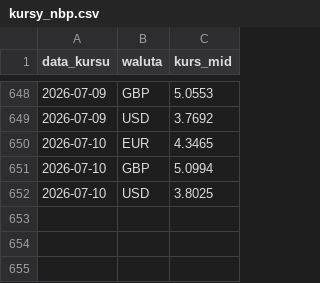
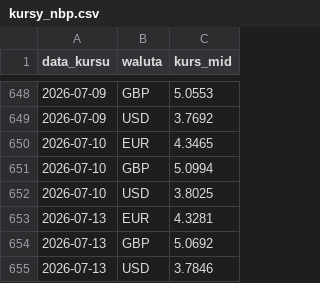
Before and after one commit to laspalmos/kurs-euro, a CSV file: kursy_nbp.csv, drawn as a sheet; only a part is shown, gaps mark what is left out; the diff names each change by its address in the sheet, - before the commit and + after, or states it on an @@ line.

```diff
--- a/kursy_nbp.csv
+++ b/kursy_nbp.csv
+row 653: 2026-07-13 | EUR | 4.3281
+row 654: 2026-07-13 | GBP | 5.0692
+row 655: 2026-07-13 | USD | 3.7846
```
Also changed, not shown: 1 other file.
